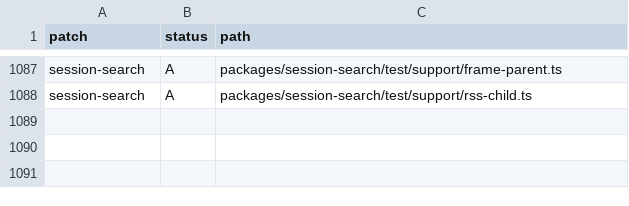
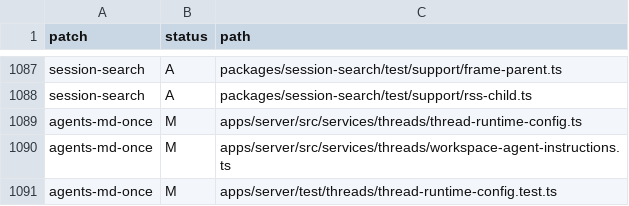
Before and after one commit to mistakeknot/aleph, a TSV file: docs/aleph-patch-ledger-paths.tsv, drawn as a sheet; only a part is shown, gaps mark what is left out; the diff names each change by its address in the sheet, - before the commit and + after, or states it on an @@ line.

```diff
--- a/docs/aleph-patch-ledger-paths.tsv
+++ b/docs/aleph-patch-ledger-paths.tsv
+row 1089: agents-md-once | M | apps/server/src/services/threads/thread-runtime-config.ts
+row 1090: agents-md-once | M | apps/server/src/services/threads/workspace-agent-instructions.ts
+row 1091: agents-md-once | M | apps/server/test/threads/thread-runtime-config.test.ts
```
Also changed, not shown: 4 other files.
